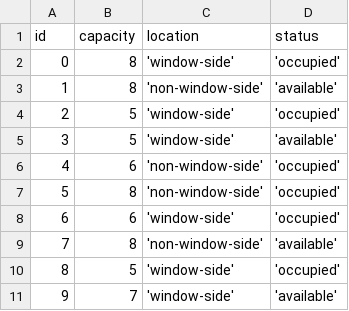
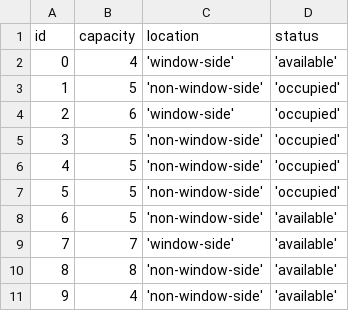
Before and after one commit to MulintiShaikWajid/RestaurantManagementSystem, a CSV file: data/tables.csv, drawn as a sheet.

```diff
--- a/data/tables.csv
+++ b/data/tables.csv
@@ -1,11 +1,11 @@
 id,capacity,location,status
-0,8,'window-side','occupied'
-1,8,'non-window-side','available'
-2,5,'window-side','occupied'
-3,5,'window-side','available'
-4,6,'non-window-side','occupied'
-5,8,'non-window-side','occupied'
-6,6,'window-side','occupied'
-7,8,'non-window-side','available'
-8,5,'window-side','occupied'
-9,7,'window-side','available'
+0,4,'window-side','available'
+1,5,'non-window-side','occupied'
+2,6,'window-side','occupied'
+3,5,'non-window-side','occupied'
+4,5,'non-window-side','occupied'
+5,5,'non-window-side','occupied'
+6,5,'non-window-side','available'
+7,7,'window-side','available'
+8,8,'non-window-side','available'
+9,4,'non-window-side','available'
```
Also changed, not shown: data/notification.csv, data/order.csv, 16 other files.
